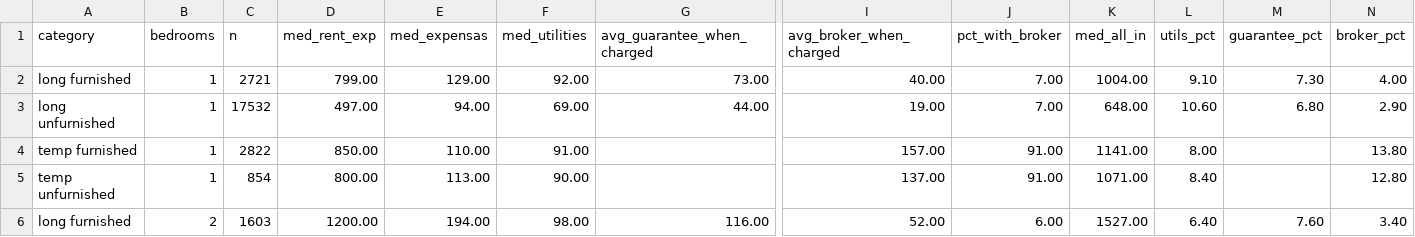
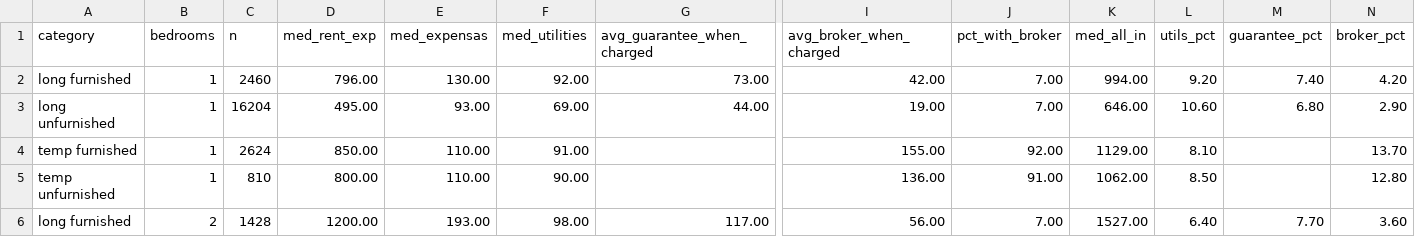
Before and after one commit to unitrank/buenos-aires-rental-market, a CSV file: data/latest/cost-breakdown.csv, drawn as a sheet; only a part is shown, gaps mark what is left out; the diff covers the shown part only; the diff names each change by its address in the sheet, - before the commit and + after, or states it on an @@ line.

```diff
--- a/data/latest/cost-breakdown.csv
+++ b/data/latest/cost-breakdown.csv
-C2 (n): 2721
+C2 (n): 2460
-D2 (med_rent_exp): 799.00
+D2 (med_rent_exp): 796.00
-E2 (med_expensas): 129.00
+E2 (med_expensas): 130.00
-I2 (avg_broker_when_charged): 40.00
+I2 (avg_broker_when_charged): 42.00
-K2 (med_all_in): 1004.00
+K2 (med_all_in): 994.00
-L2 (utils_pct): 9.10
+L2 (utils_pct): 9.20
-M2 (guarantee_pct): 7.30
+M2 (guarantee_pct): 7.40
-N2 (broker_pct): 4.00
+N2 (broker_pct): 4.20
-C3 (n): 17532
+C3 (n): 16204
-D3 (med_rent_exp): 497.00
+D3 (med_rent_exp): 495.00
-E3 (med_expensas): 94.00
+E3 (med_expensas): 93.00
-K3 (med_all_in): 648.00
+K3 (med_all_in): 646.00
-C4 (n): 2822
+C4 (n): 2624
-I4 (avg_broker_when_charged): 157.00
+I4 (avg_broker_when_charged): 155.00
-J4 (pct_with_broker): 91.00
+J4 (pct_with_broker): 92.00
-K4 (med_all_in): 1141.00
+K4 (med_all_in): 1129.00
-L4 (utils_pct): 8.00
+L4 (utils_pct): 8.10
-N4 (broker_pct): 13.80
+N4 (broker_pct): 13.70
-C5 (n): 854
+C5 (n): 810
-E5 (med_expensas): 113.00
+E5 (med_expensas): 110.00
-I5 (avg_broker_when_charged): 137.00
+I5 (avg_broker_when_charged): 136.00
-K5 (med_all_in): 1071.00
+K5 (med_all_in): 1062.00
-L5 (utils_pct): 8.40
+L5 (utils_pct): 8.50
-C6 (n): 1603
+C6 (n): 1428
-E6 (med_expensas): 194.00
+E6 (med_expensas): 193.00
-G6 (avg_guarantee_when_charged): 116.00
+G6 (avg_guarantee_when_charged): 117.00
-I6 (avg_broker_when_charged): 52.00
+I6 (avg_broker_when_charged): 56.00
-J6 (pct_with_broker): 6.00
+J6 (pct_with_broker): 7.00
-M6 (guarantee_pct): 7.60
+M6 (guarantee_pct): 7.70
-N6 (broker_pct): 3.40
+N6 (broker_pct): 3.60
```
Also changed, not shown: 1 added row, 1 removed row and 43 edited cells elsewhere in this file, data/history/uaci-2026-08.csv, data/latest/by-barrio.csv, 8 other files.
